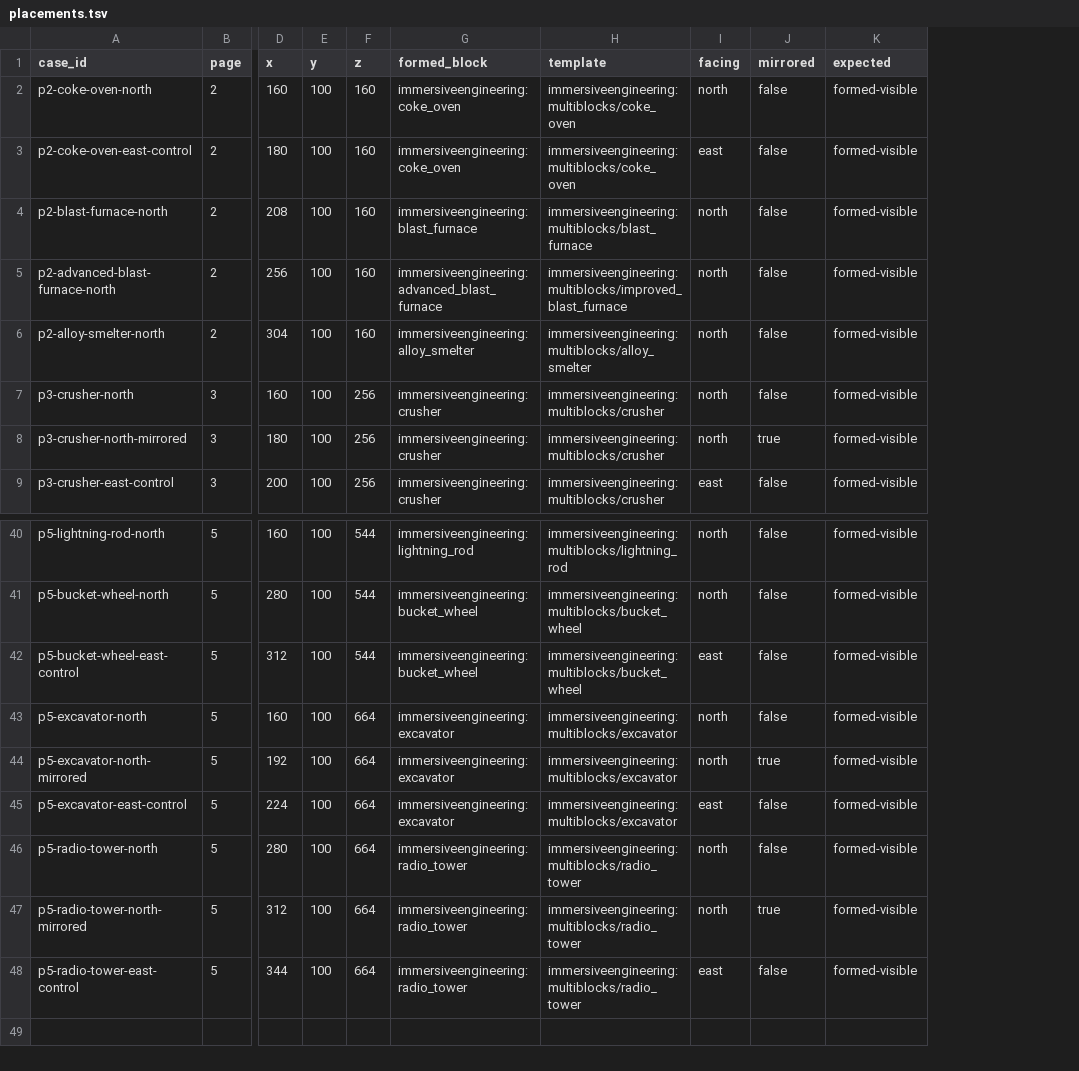
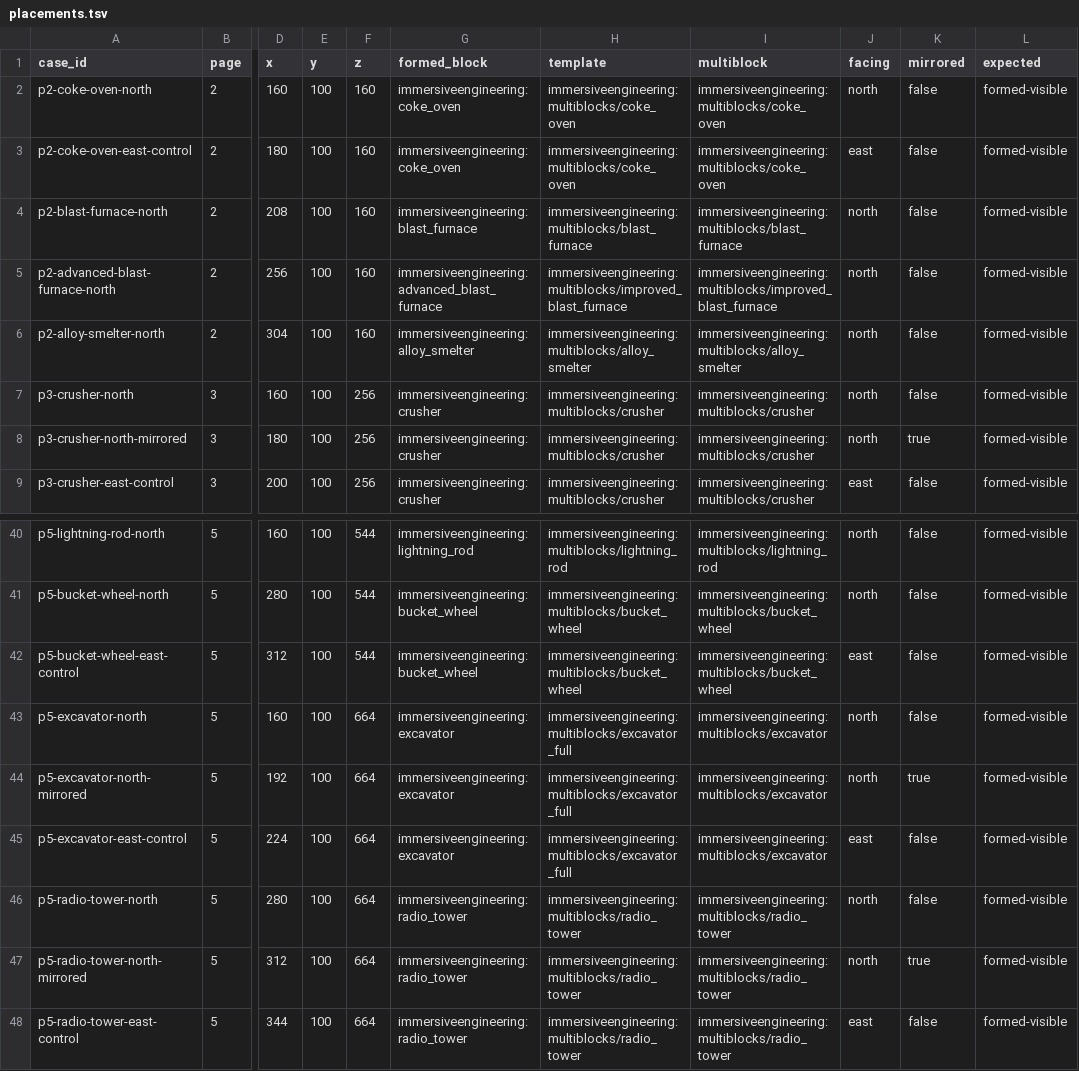
Before and after one commit to jan-guenter/bluemap-immersive-engineering-addon, a TSV file: gallery/placements.tsv, drawn as a sheet; only a part is shown, gaps mark what is left out; the diff names each change by its address in the sheet, - before the commit and + after, or states it on an @@ line.

Commit message:
Fix full excavator gallery formation

```diff
--- a/gallery/placements.tsv
+++ b/gallery/placements.tsv
+column I (multiblock), rows 2-9: immersiveengineering:multiblocks/coke_oven | immersiveengineering:multiblocks/coke_oven | immersiveengineering:multiblocks/blast_furnace | immersiveengineering:multiblocks/improved_blast_furnace | immersiveengineering:multiblocks/alloy_smelter | immersiveengineering:multiblocks/crusher | immersiveengineering:multiblocks/crusher | immersiveengineering:multiblocks/crusher; rows 40-48: immersiveengineering:multiblocks/lightning_rod | immersiveengineering:multiblocks/bucket_wheel | immersiveengineering:multiblocks/bucket_wheel | immersiveengineering:multiblocks/excavator | immersiveengineering:multiblocks/excavator | immersiveengineering:multiblocks/excavator | immersiveengineering:multiblocks/radio_tower | immersiveengineering:multiblocks/radio_tower | immersiveengineering:multiblocks/radio_tower
-H43:H45 (template): immersiveengineering:multiblocks/excavator
+H43:H45 (template): immersiveengineering:multiblocks/excavator_full
```
Also changed, not shown: 15 other files.
